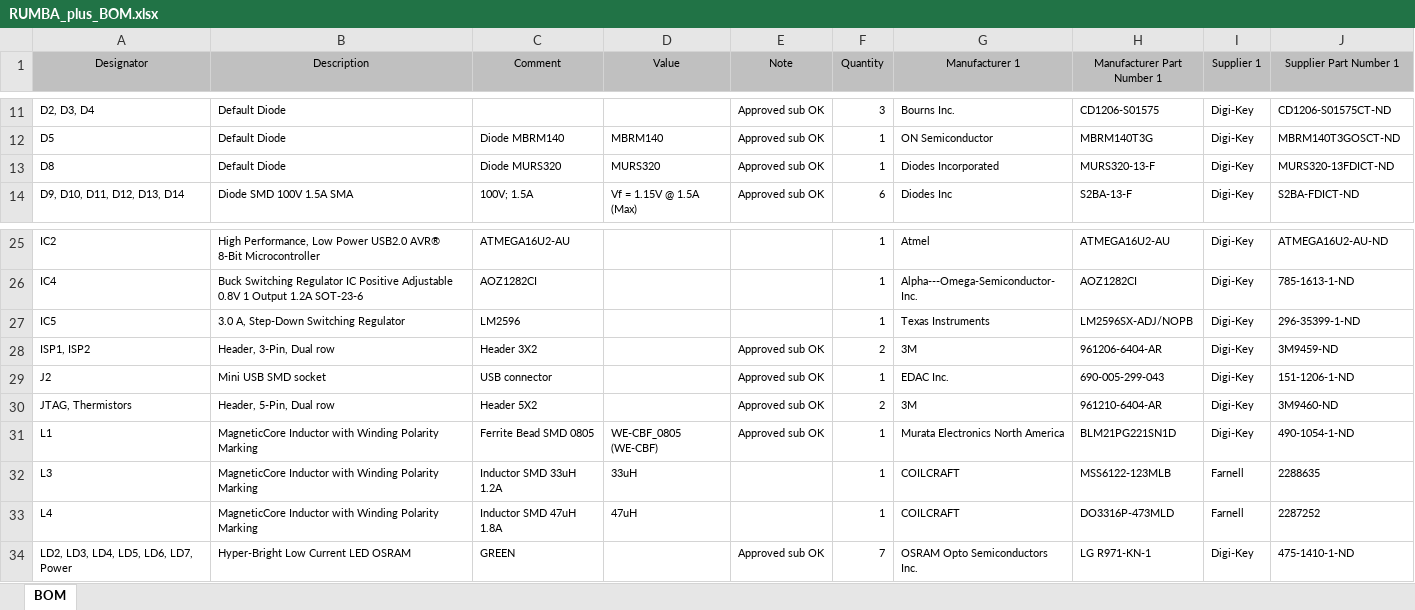
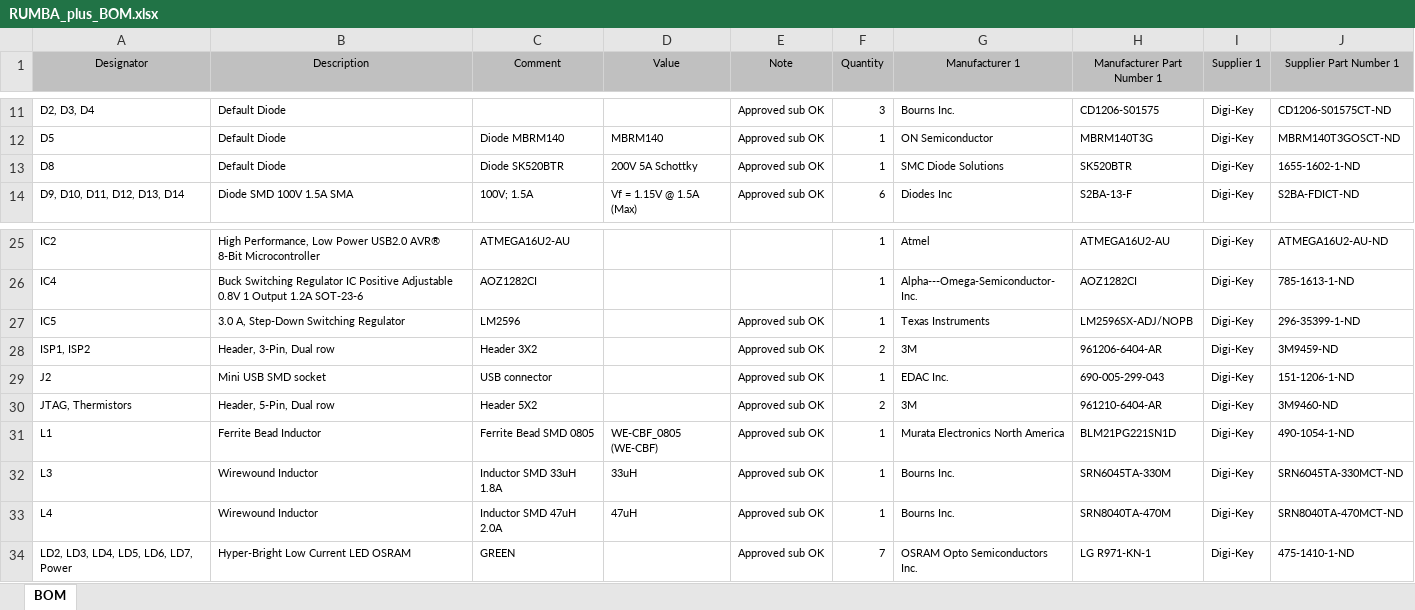
Before and after one commit to Aus3D/RUMBA32, an Excel workbook: Source/Project Outputs for RUMBA_plus/RUMBA_plus_BOM.xlsx, sheet BOM, drawn as a sheet; only a part is shown, gaps mark what is left out; values as stored, in another font and other column widths than the file's, no borders; the diff names each change by its address in the sheet, - before the commit and + after, or states it on an @@ line.

Commit message:
Rework voltage regulators
Change inductors to be smaller, higher current ratings
Change diode D8 to be smaller, higher ratings

```diff
--- a/Source/Project Outputs for RUMBA_plus/RUMBA_plus_BOM.xlsx (sheet BOM)
+++ b/Source/Project Outputs for RUMBA_plus/RUMBA_plus_BOM.xlsx (sheet BOM)
-C13 (Comment): Diode MURS320
+C13 (Comment): Diode SK520BTR
-D13 (Value): MURS320
+D13 (Value): 200V 5A Schottky
-G13 (Manufacturer 1): Diodes Incorporated
+G13 (Manufacturer 1): SMC Diode Solutions
-H13 (Manufacturer Part Number 1): MURS320-13-F
+H13 (Manufacturer Part Number 1): SK520BTR
-J13 (Supplier Part Number 1): MURS320-13FDICT-ND
+J13 (Supplier Part Number 1): 1655-1602-1-ND
-E27 (Note): (empty)
+E27 (Note): Approved sub OK
-B31 (Description): MagneticCore Inductor with Winding Polarity Marking
+B31 (Description): Ferrite Bead Inductor
-B32:B33 (Description): MagneticCore Inductor with Winding Polarity Marking
+B32:B33 (Description): Wirewound Inductor
-C32 (Comment): Inductor SMD 33uH 1.2A
+C32 (Comment): Inductor SMD 33uH 1.8A
-E32:E33 (Note): (empty)
+E32:E33 (Note): Approved sub OK
-G32:G33 (Manufacturer 1): COILCRAFT
+G32:G33 (Manufacturer 1): Bourns Inc.
-H32 (Manufacturer Part Number 1): MSS6122-123MLB
+H32 (Manufacturer Part Number 1): SRN6045TA-330M
-I32:I33 (Supplier 1): Farnell
+I32:I33 (Supplier 1): Digi-Key
-J32 (Supplier Part Number 1): 2288635
+J32 (Supplier Part Number 1): SRN6045TA-330MCT-ND
-C33 (Comment): Inductor SMD 47uH 1.8A
+C33 (Comment): Inductor SMD 47uH 2.0A
-H33 (Manufacturer Part Number 1): DO3316P-473MLD
+H33 (Manufacturer Part Number 1): SRN8040TA-470M
-J33 (Supplier Part Number 1): 2287252
+J33 (Supplier Part Number 1): SRN8040TA-470MCT-ND
```
Also changed, not shown: 26 other files.
